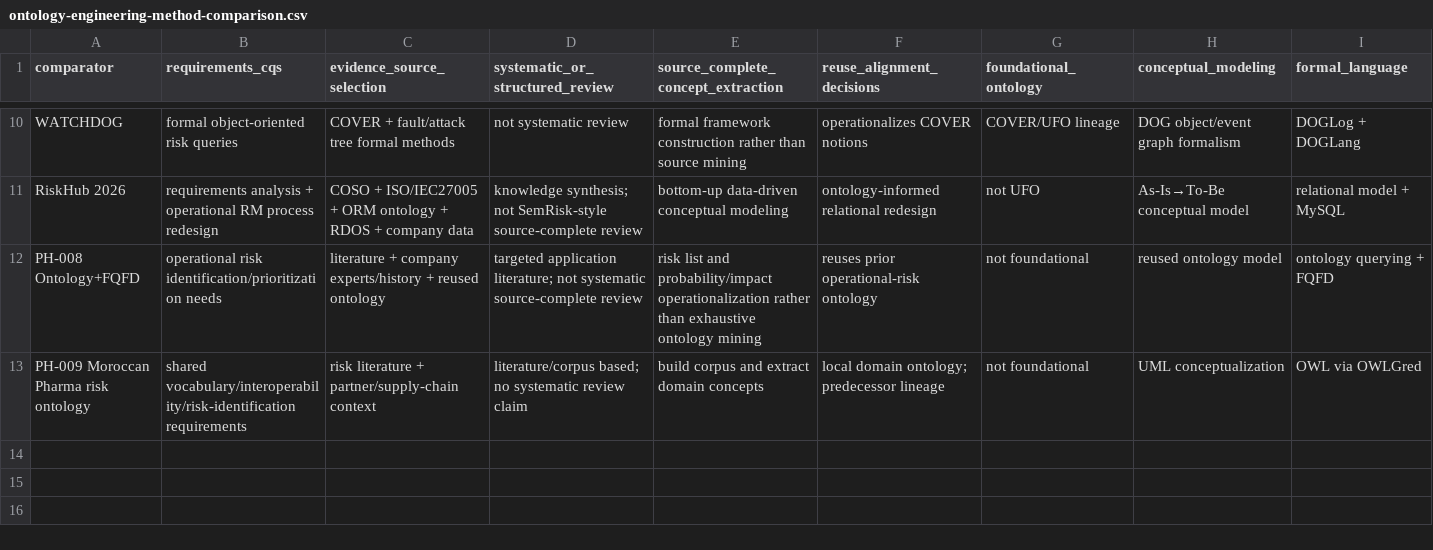
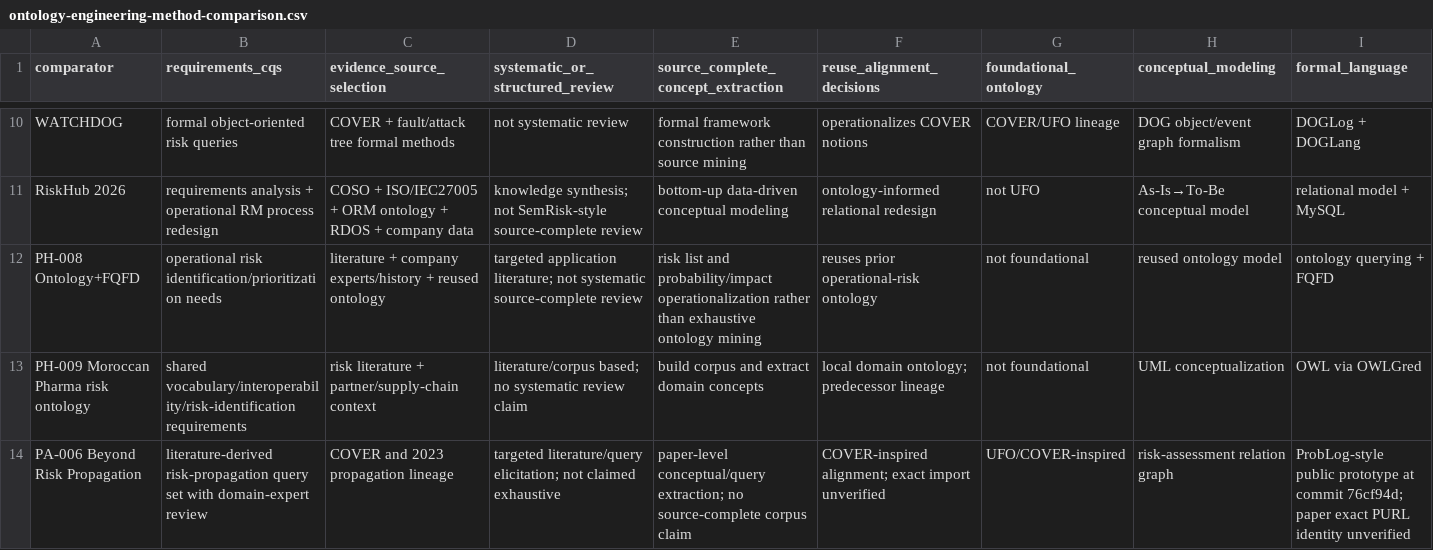
Before and after one commit to ArazSaieArasi3/SemRisk, a CSV file: literature/ontology-engineering-method-comparison.csv, drawn as a sheet; only a part is shown, gaps mark what is left out; rows hold the shown columns only; the diff names each change by its address in the sheet, - before the commit and + after, or states it on an @@ line.

Commit message:
Add PA-006 method and implementation evidence to comparator matrix

```diff
--- a/literature/ontology-engineering-method-comparison.csv
+++ b/literature/ontology-engineering-method-comparison.csv
+row 14: PA-006 Beyond Risk Propagation | literature-derived risk-propagation query set with domain-expert review | COVER and 2023 propagation lineage | targeted literature/query elicitation; not claimed exhaustive | paper-level conceptual/query extraction; no source-complete corpus claim | COVER-inspired alignment; exact import unverified | UFO/COVER-inspired | risk-assessment relation graph | ProbLog-style public prototype at commit 76cf94d; paper exact PURL identity unverified
```
